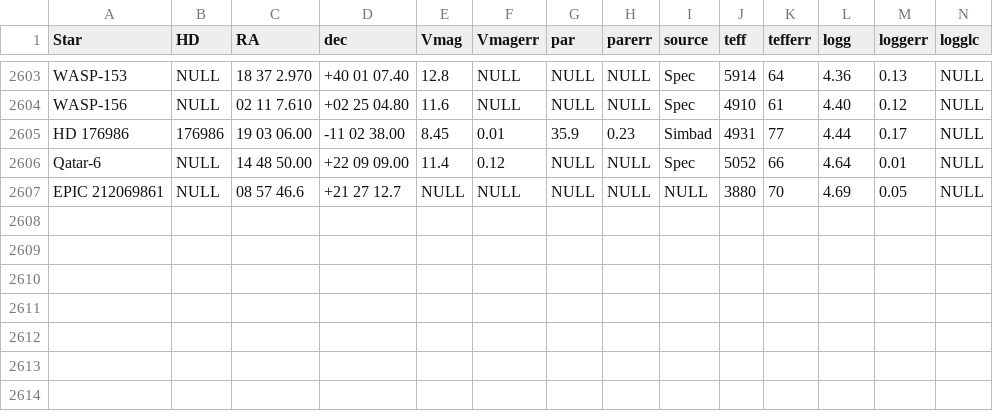
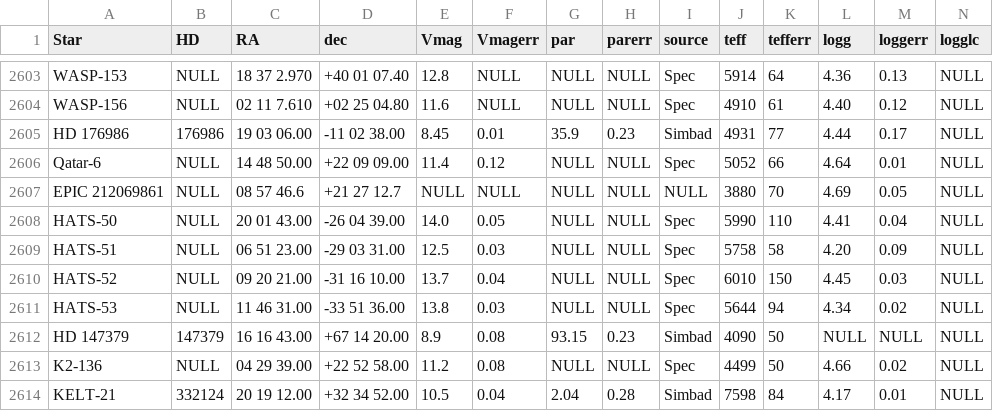
Before and after one commit to DanielAndreasen/SWEETer-Cat, a TSV file: sweetercat/data/sweet-cat.tsv, drawn as a sheet; only a part is shown, gaps mark what is left out; rows hold the shown columns only; the diff names each change by its address in the sheet, - before the commit and + after, or states it on an @@ line.

Commit message:
Update

```diff
--- a/sweetercat/data/sweet-cat.tsv
+++ b/sweetercat/data/sweet-cat.tsv
+row 2608: HATS-50 | NULL | 20 01 43.00 | -26 04 39.00 | 14.0 | 0.05 | NULL | NULL | Spec | 5990 | 110 | 4.41 | 0.04 | NULL
+row 2609: HATS-51 | NULL | 06 51 23.00 | -29 03 31.00 | 12.5 | 0.03 | NULL | NULL | Spec | 5758 | 58 | 4.20 | 0.09 | NULL
+row 2610: HATS-52 | NULL | 09 20 21.00 | -31 16 10.00 | 13.7 | 0.04 | NULL | NULL | Spec | 6010 | 150 | 4.45 | 0.03 | NULL
+row 2611: HATS-53 | NULL | 11 46 31.00 | -33 51 36.00 | 13.8 | 0.03 | NULL | NULL | Spec | 5644 | 94 | 4.34 | 0.02 | NULL
+row 2612: HD 147379 | 147379 | 16 16 43.00 | +67 14 20.00 | 8.9 | 0.08 | 93.15 | 0.23 | Simbad | 4090 | 50 | NULL | NULL | NULL
+row 2613: K2-136 | NULL | 04 29 39.00 | +22 52 58.00 | 11.2 | 0.08 | NULL | NULL | Spec | 4499 | 50 | 4.66 | 0.02 | NULL
+row 2614: KELT-21 | 332124 | 20 19 12.00 | +32 34 52.00 | 10.5 | 0.04 | 2.04 | 0.28 | Simbad | 7598 | 84 | 4.17 | 0.01 | NULL
```
